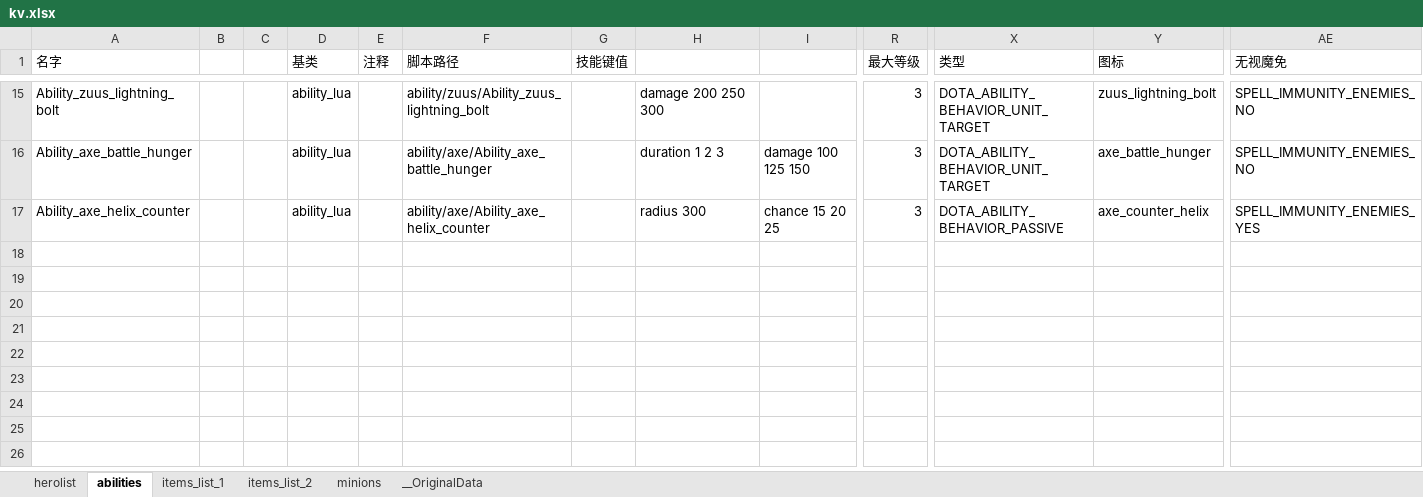
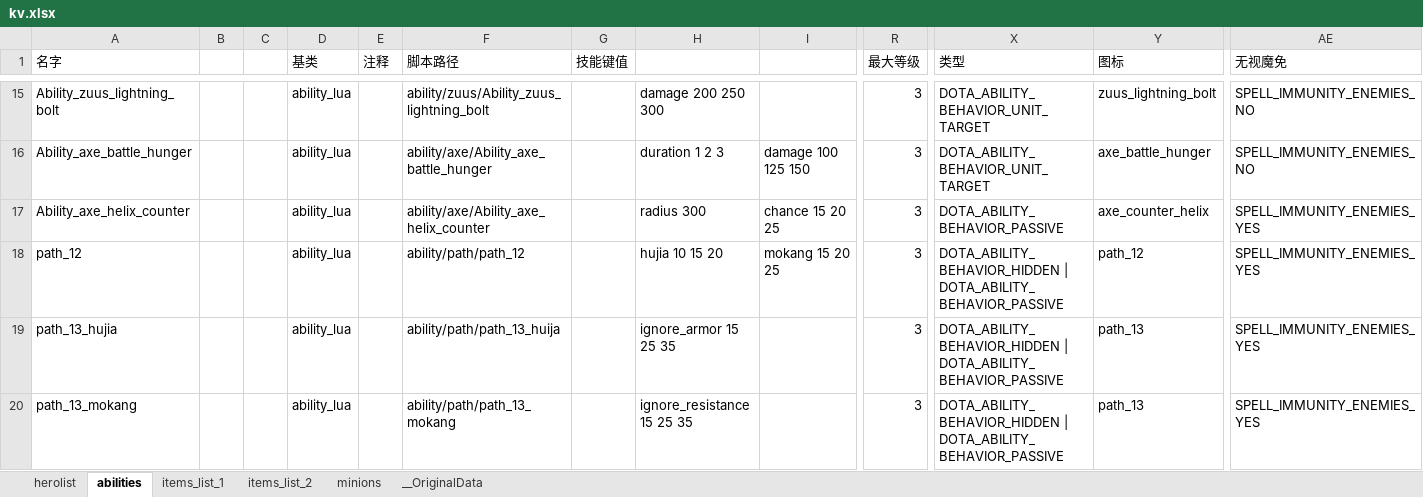
Before and after one commit to york99alex/dafuwengx, an Excel workbook: excels/kv.xlsx, sheet abilities, drawn as a sheet; only a part is shown, gaps mark what is left out; values as stored, in another font and other column widths than the file's, no borders; rows hold the shown columns only; the diff names each change by its address in the sheet, - before the commit and + after, or states it on an @@ line.

```diff
--- a/excels/kv.xlsx (sheet abilities)
+++ b/excels/kv.xlsx (sheet abilities)
+row 18: path_12 |  |  | ability_lua |  | ability/path/path_12 |  | hujia 10 15 20 | mokang 15 20 25 | 3 | DOTA_ABILITY_BEHAVIOR_HIDDEN | DOTA_ABILITY_BEHAVIOR_PASSIVE | path_12 | SPELL_IMMUNITY_ENEMIES_YES
+row 19: path_13_hujia |  |  | ability_lua |  | ability/path/path_13_huija |  | ignore_armor 15 25 35 |  | 3 | DOTA_ABILITY_BEHAVIOR_HIDDEN | DOTA_ABILITY_BEHAVIOR_PASSIVE | path_13 | SPELL_IMMUNITY_ENEMIES_YES
+row 20: path_13_mokang |  |  | ability_lua |  | ability/path/path_13_mokang |  | ignore_resistance 15 25 35 |  | 3 | DOTA_ABILITY_BEHAVIOR_HIDDEN | DOTA_ABILITY_BEHAVIOR_PASSIVE | path_13 | SPELL_IMMUNITY_ENEMIES_YES
```
Also changed, not shown: 36 other files.
